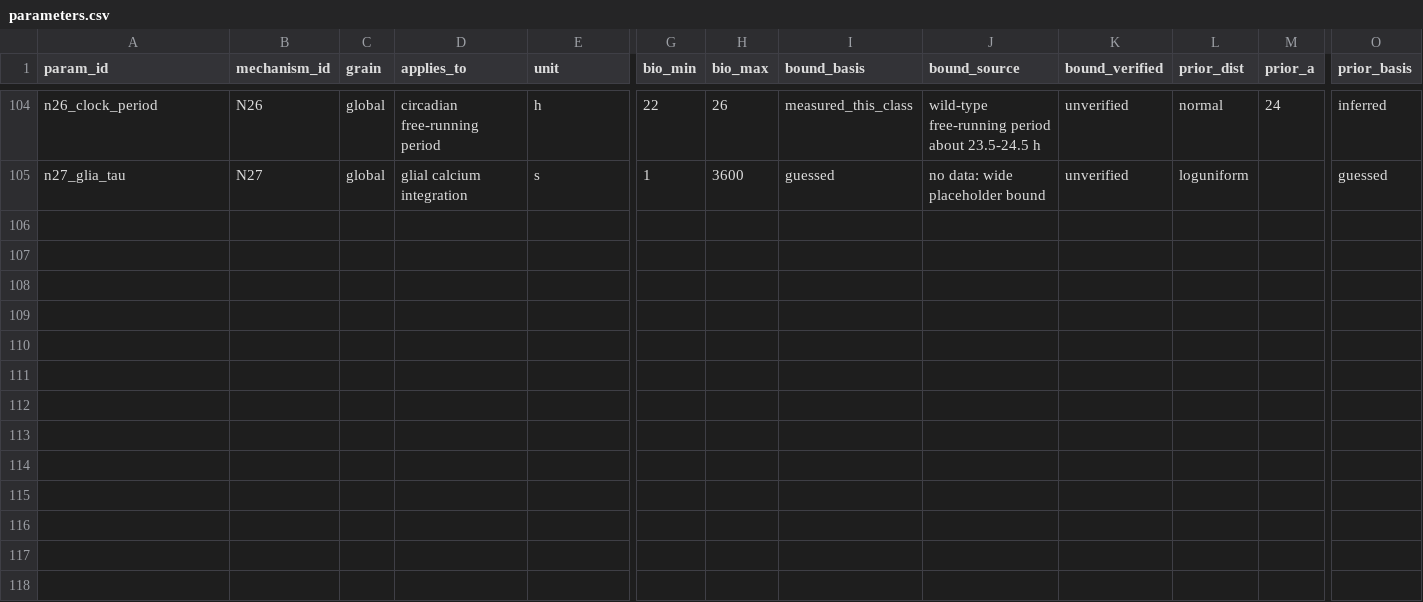
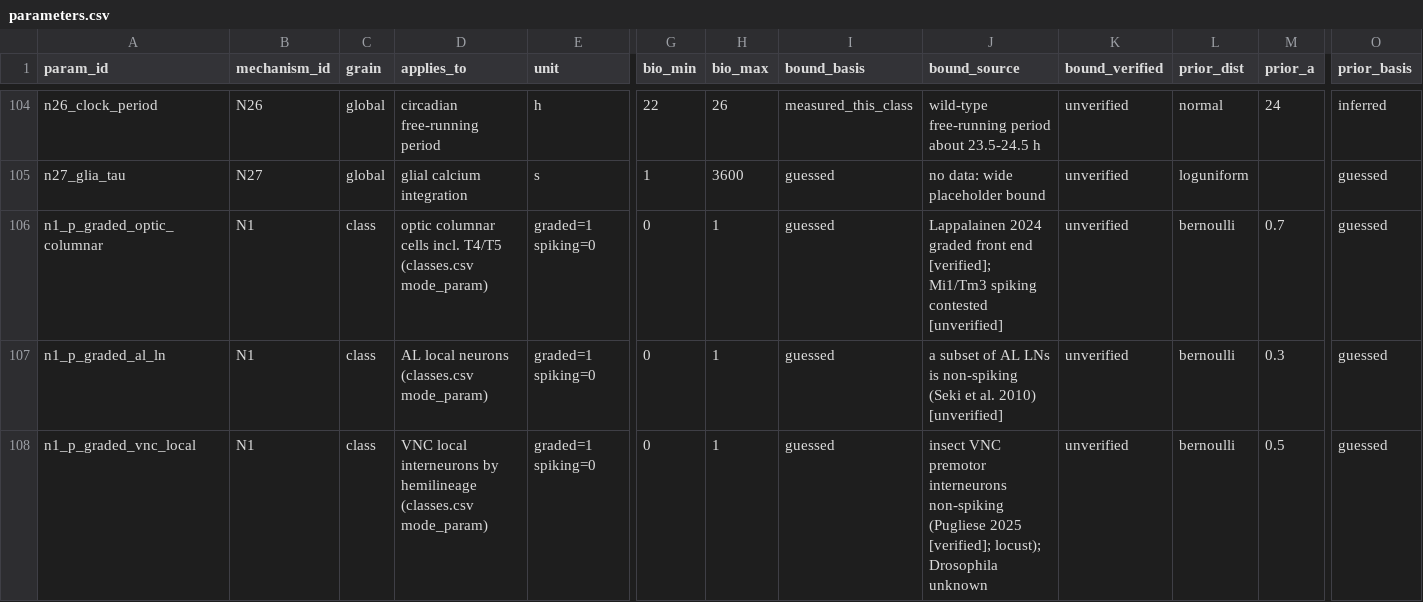
Before and after one commit to bengreff/fly-emulation, a CSV file: data/model/parameters.csv, drawn as a sheet; only a part is shown, gaps mark what is left out; rows hold the shown columns only; the diff names each change by its address in the sheet, - before the commit and + after, or states it on an @@ line.

```diff
--- a/data/model/parameters.csv
+++ b/data/model/parameters.csv
+row 106: n1_p_graded_optic_columnar | N1 | class | optic columnar cells incl. T4/T5 (classes.csv mode_param) | graded=1 spiking=0 | 0 | 1 | guessed | Lappalainen 2024 graded front end [verified]; Mi1/Tm3 spiking contested [unverified] | unverified | bernoulli | 0.7 | guessed
+row 107: n1_p_graded_al_ln | N1 | class | AL local neurons (classes.csv mode_param) | graded=1 spiking=0 | 0 | 1 | guessed | a subset of AL LNs is non-spiking (Seki et al. 2010) [unverified] | unverified | bernoulli | 0.3 | guessed
+row 108: n1_p_graded_vnc_local | N1 | class | VNC local interneurons by hemilineage (classes.csv mode_param) | graded=1 spiking=0 | 0 | 1 | guessed | insect VNC premotor interneurons non-spiking (Pugliese 2025 [verified]; locust); Drosophila unknown | unverified | bernoulli | 0.5 | guessed
```
Also changed, not shown: 6 other files.
